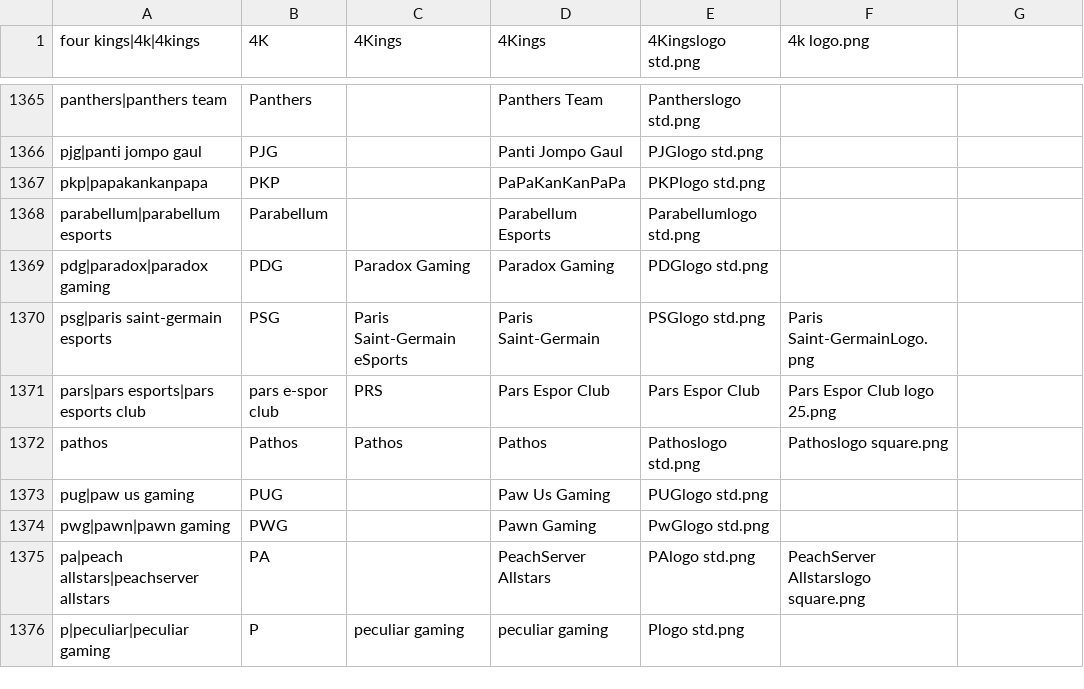
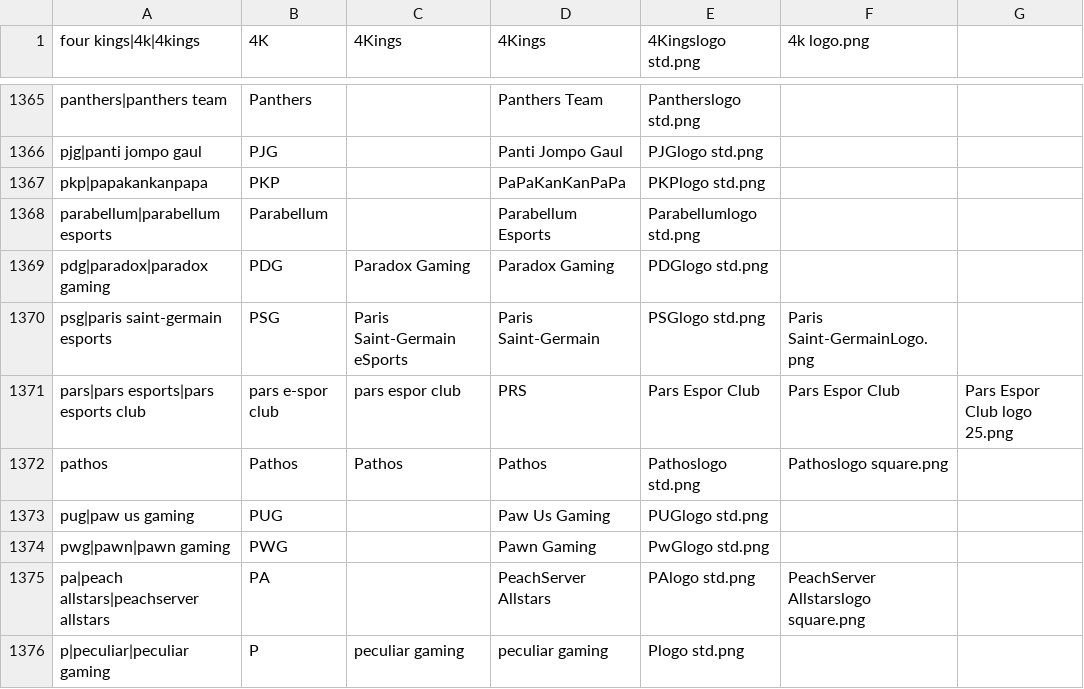
Before and after one commit to dominguesmarco/MediaWiki-TeamParserFunction, a CSV file: teams.csv, drawn as a sheet; only a part is shown, gaps mark what is left out.

Commit message:
Minor fix

```diff
--- a/teams.csv
+++ b/teams.csv
@@ -1370,3 +1370,3 @@ pdg|paradox|paradox gaming,PDG,Paradox Gaming,Paradox Gaming,PDGlogo std.png,
 psg|paris saint-germain esports,PSG,Paris Saint-Germain eSports,Paris Saint-Germain,PSGlogo std.png,Paris Saint-GermainLogo.png
-pars|pars esports|pars esports club,pars e-spor club,PRS,Pars Espor Club,Pars Espor Club,Pars Espor Club logo 25.png,,
+pars|pars esports|pars esports club,pars e-spor club,pars espor club,PRS,Pars Espor Club,Pars Espor Club,Pars Espor Club logo 25.png,,
 pathos,Pathos,Pathos,Pathos,Pathoslogo std.png,Pathoslogo square.png
```
